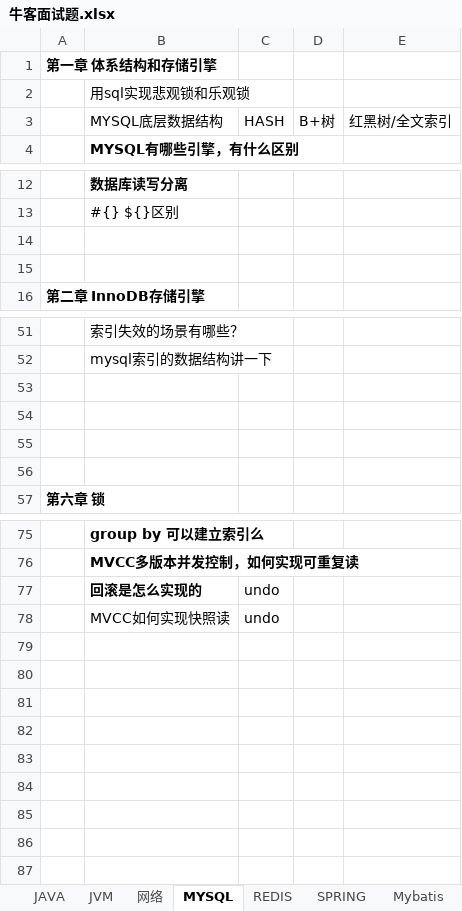
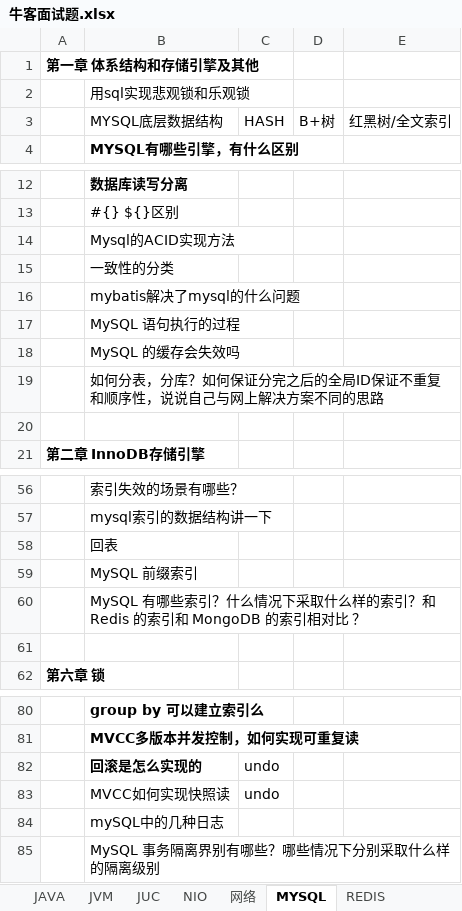
Before and after one commit to jackyxie19/our-leetcode-notes, an Excel workbook: 牛客面试题.xlsx, sheet MYSQL, drawn as a sheet; only a part is shown, gaps mark what is left out; values as stored, in another font and other column widths than the file's, no borders; addresses are those after the commit; the diff names each change by its address in the sheet, - before the commit and + after, or states it on an @@ line.

```diff
--- a/牛客面试题.xlsx (sheet MYSQL)
+++ b/牛客面试题.xlsx (sheet MYSQL)
+sheet tab: JUC
+sheet tab: NIO
-A1: 第一章 体系结构和存储引擎
+A1: 第一章 体系结构和存储引擎及其他
-B14: (empty)
+B14: Mysql的ACID实现方法
+row 15:  | 一致性的分类
+row 16:  | mybatis解决了mysql的什么问题
+row 17:  | MySQL 语句执行的过程
+row 18:  | MySQL 的缓存会失效吗
+row 19:  | 如何分表，分库？如何保证分完之后的全局ID保证不重复和顺序性，说说自己与网上解决方案不同的思路
-B58: (empty)
+B58: 回表
-B59: (empty)
+B59: MySQL 前缀索引
-B60: (empty)
+B60: MySQL 有哪些索引？什么情况下采取什么样的索引？和 Redis 的索引和 MongoDB 的索引相对比 ？
+row 84:  | mySQL中的几种日志
+row 85:  | MySQL 事务隔离界别有哪些？哪些情况下分别采取什么样的隔离级别
```
